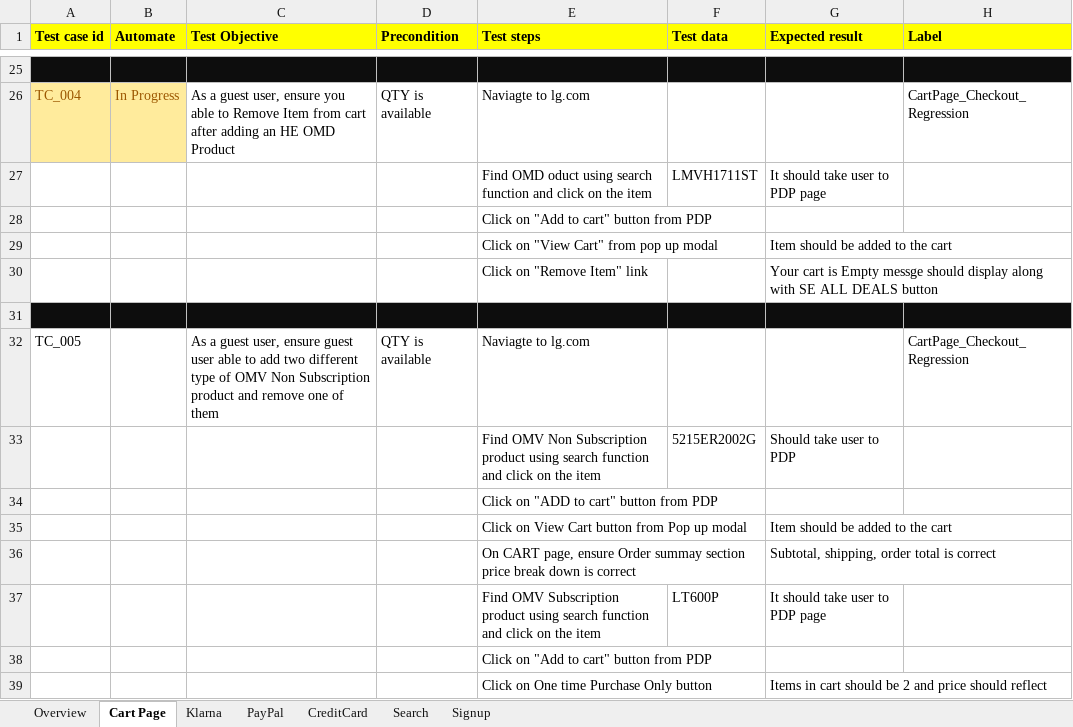
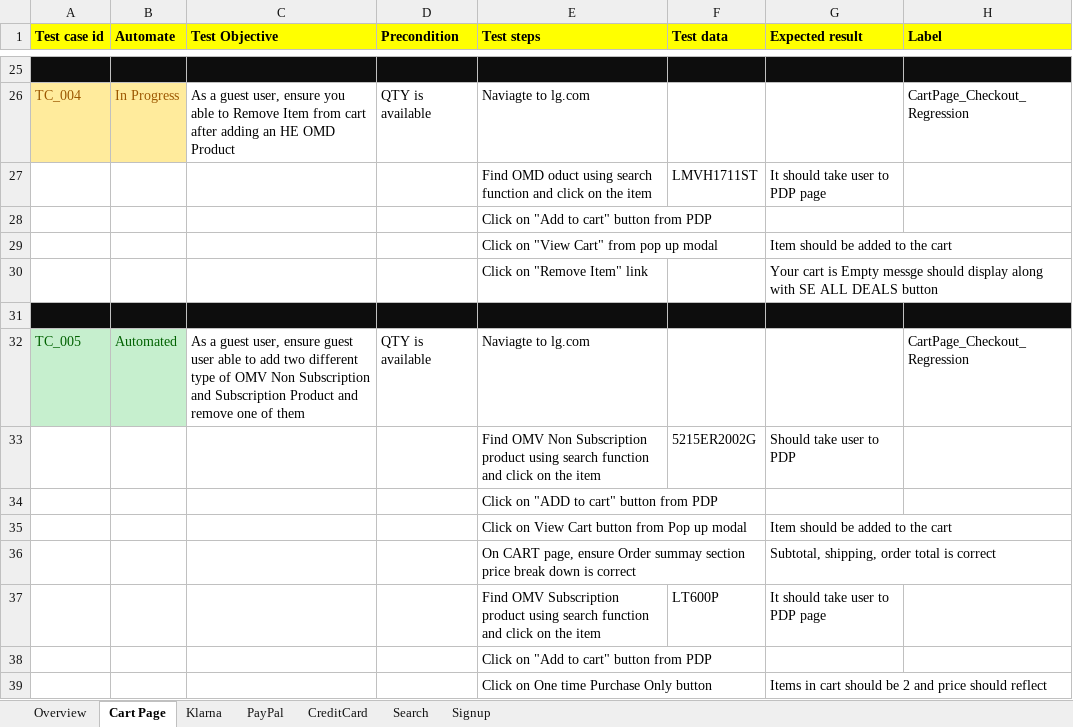
Before and after one commit to Reepu78/LG_Automation, an Excel workbook: AutomationTracker.xlsx, sheet Cart Page, drawn as a sheet; only a part is shown, gaps mark what is left out; values as stored, in another font and other column widths than the file's, no borders; the diff names each change by its address in the sheet, - before the commit and + after, or states it on an @@ line.

Commit message:
test

```diff
--- a/AutomationTracker.xlsx (sheet Cart Page)
+++ b/AutomationTracker.xlsx (sheet Cart Page)
-A32:B32 fill: none
+A32:B32 fill: #C6EFCE
-A32 text colour: black
+A32 text colour: #006100
-B32 (Automate): (empty)
+B32 (Automate): Automated
-C32 (Test Objective): …Non Subscription product and remove…
+C32 (Test Objective): …Non Subscription and Subscription Product and remove…
```
Also changed, not shown: sheet Overview, sheet PayPal, 6 other files.
